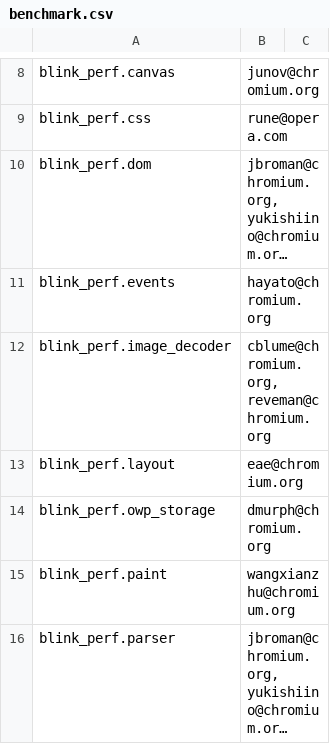
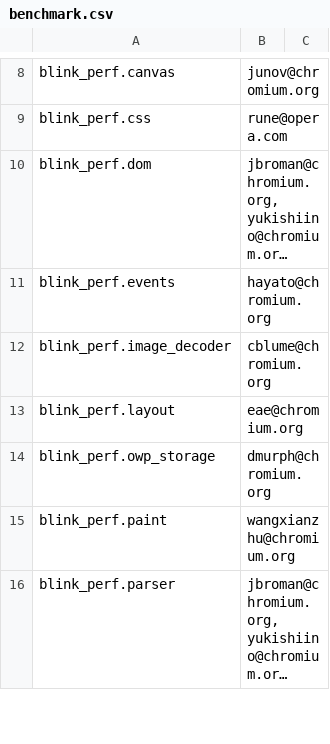
Before and after one commit to webrtc-uwp/chromium-tools, a CSV file: perf/benchmark.csv, drawn as a sheet; only a part is shown, gaps mark what is left out; long unchanged cells end in …; the diff names each change by its address in the sheet, - before the commit and + after, or states it on an @@ line.

Commit message:
Remove Reveman@ from decoding benchmark owners
Reveman@ asked to be removed from the image decoding benchmark owners on
https://bugs.chromium.org/p/chromium/issues/detail?id=667501#c8

BUG=768438

Change-Id: I08f2c166d319e28442c039da6a40f306d8c2a177
Reviewed-on: https://chromium-review.googlesource.com/682337
Reviewed-by: Ned Nguyen <nednguyen@google.com>
Commit-Queue: Chris Blume <cblume@google.com>
Cr-Original-Commit-Position: refs/heads/master@{#504127}
Cr-Mirrored-From: https://chromium.googlesource.com/chromium/src
Cr-Mirrored-Commit: 70ef3af59a32514794804b10863876d6eccdfa03

```diff
--- a/perf/benchmark.csv
+++ b/perf/benchmark.csv
-B12: cblume@chromium.org, reveman@chromium.org
+B12: cblume@chromium.org
```
Also changed, not shown: 1 other file.
